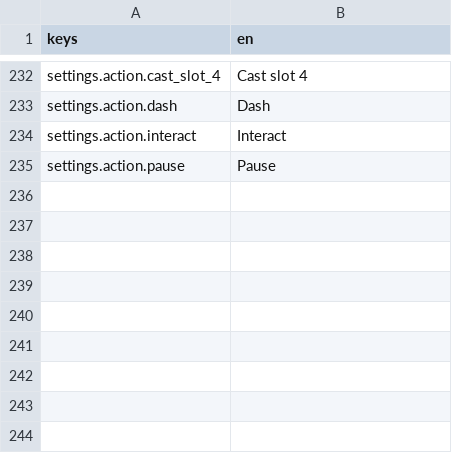
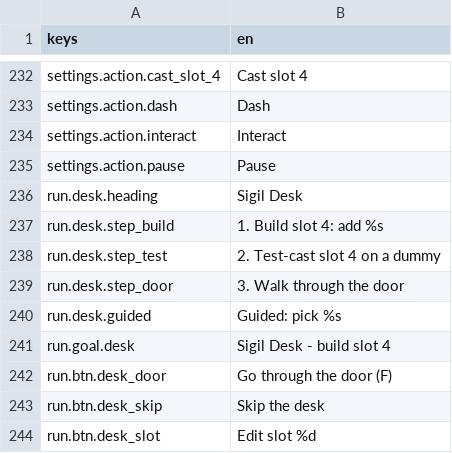
Before and after one commit to franklinjr12/ArcaneDungeon, a CSV file: i18n/strings_en.csv, drawn as a sheet; only a part is shown, gaps mark what is left out.

```diff
--- a/i18n/strings_en.csv
+++ b/i18n/strings_en.csv
@@ -262 +262,10 @@ settings.action.interact,Interact
 settings.action.pause,Pause
+run.desk.heading,Sigil Desk
+run.desk.step_build,1. Build slot 4: add %s
+run.desk.step_test,2. Test-cast slot 4 on a dummy
+run.desk.step_door,3. Walk through the door
+run.desk.guided,Guided: pick %s
+run.goal.desk,Sigil Desk - build slot 4
+run.btn.desk_door,Go through the door (F)
+run.btn.desk_skip,Skip the desk
+run.btn.desk_slot,Edit slot %d
```
Also changed, not shown: 5 other files.
